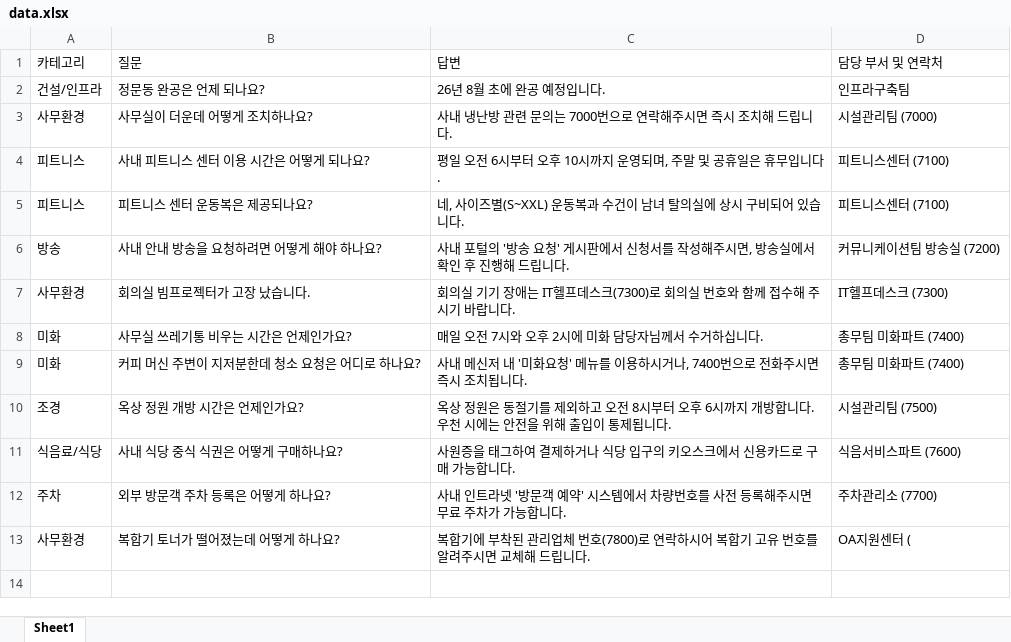
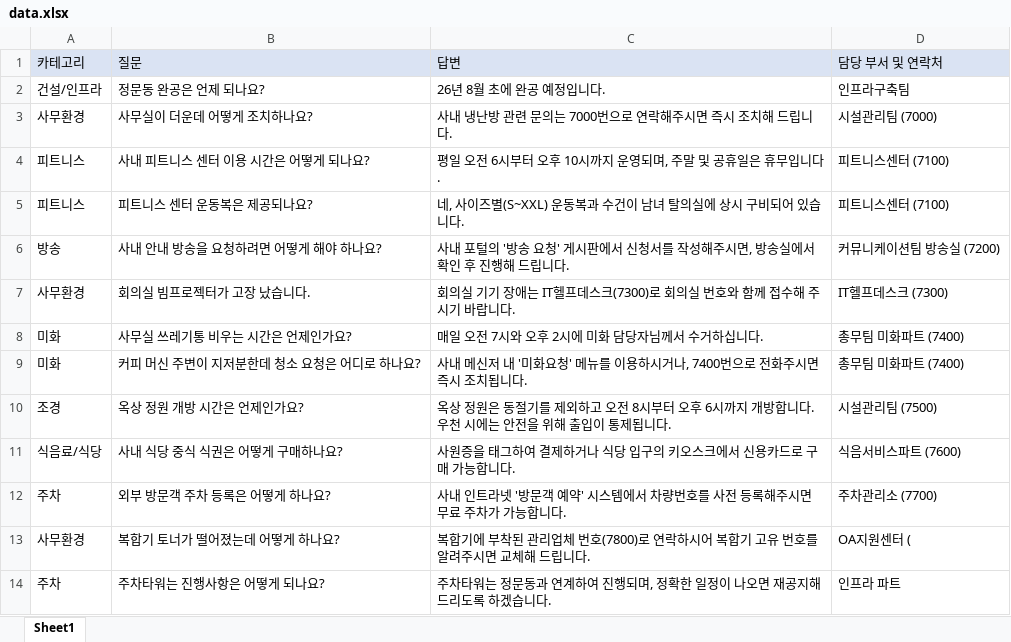
Before and after one commit to itube5004-ai/infra-chatbot, an Excel workbook: api/data.xlsx, sheet Sheet1, drawn as a sheet; values as stored, in another font and other column widths than the file's, no borders; the diff names each change by its address in the sheet, - before the commit and + after, or states it on an @@ line.

Commit message:
Update permanent excel data

```diff
--- a/api/data.xlsx (sheet Sheet1)
+++ b/api/data.xlsx (sheet Sheet1)
-A1:D1 fill: none
+A1:D1 fill: #DAE3F3
+row 14: 주차 | 주차타워는 진행사항은 어떻게 되나요? | 주차타워는 정문동과 연계하여 진행되며, 정확한 일정이 나오면 재공지해 드리도록 하겠습니다. | 인프라 파트
```
